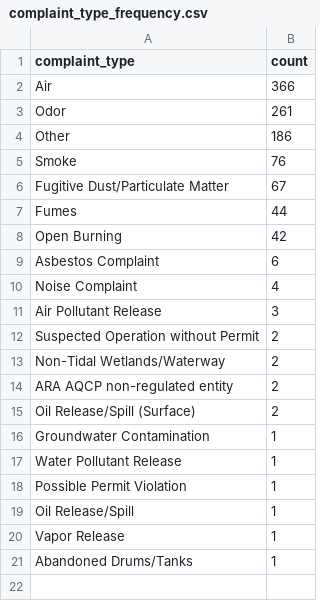
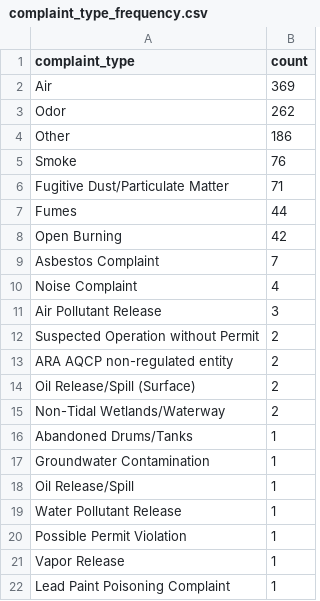
Before and after one commit to ktanner23/live-nicar-pipeline, a CSV file: exported_data/complaint_type_frequency.csv, drawn as a sheet.

```diff
--- a/exported_data/complaint_type_frequency.csv
+++ b/exported_data/complaint_type_frequency.csv
@@ -1,10 +1,10 @@
 complaint_type,count
-Air,366
-Odor,261
+Air,369
+Odor,262
 Other,186
 Smoke,76
-Fugitive Dust/Particulate Matter,67
+Fugitive Dust/Particulate Matter,71
 Fumes,44
 Open Burning,42
-Asbestos Complaint,6
+Asbestos Complaint,7
 Noise Complaint,4
@@ -12,10 +12,11 @@ Air Pollutant Release,3
 Suspected Operation without Permit,2
-Non-Tidal Wetlands/Waterway,2
 ARA AQCP non-regulated entity,2
 Oil Release/Spill (Surface),2
+Non-Tidal Wetlands/Waterway,2
+Abandoned Drums/Tanks,1
 Groundwater Contamination,1
+Oil Release/Spill,1
 Water Pollutant Release,1
 Possible Permit Violation,1
-Oil Release/Spill,1
 Vapor Release,1
-Abandoned Drums/Tanks,1
+Lead Paint Poisoning Complaint,1
```
Also changed, not shown: exported_data/all_complaints.csv, exported_data/county_frequency.csv, 1 other file.
